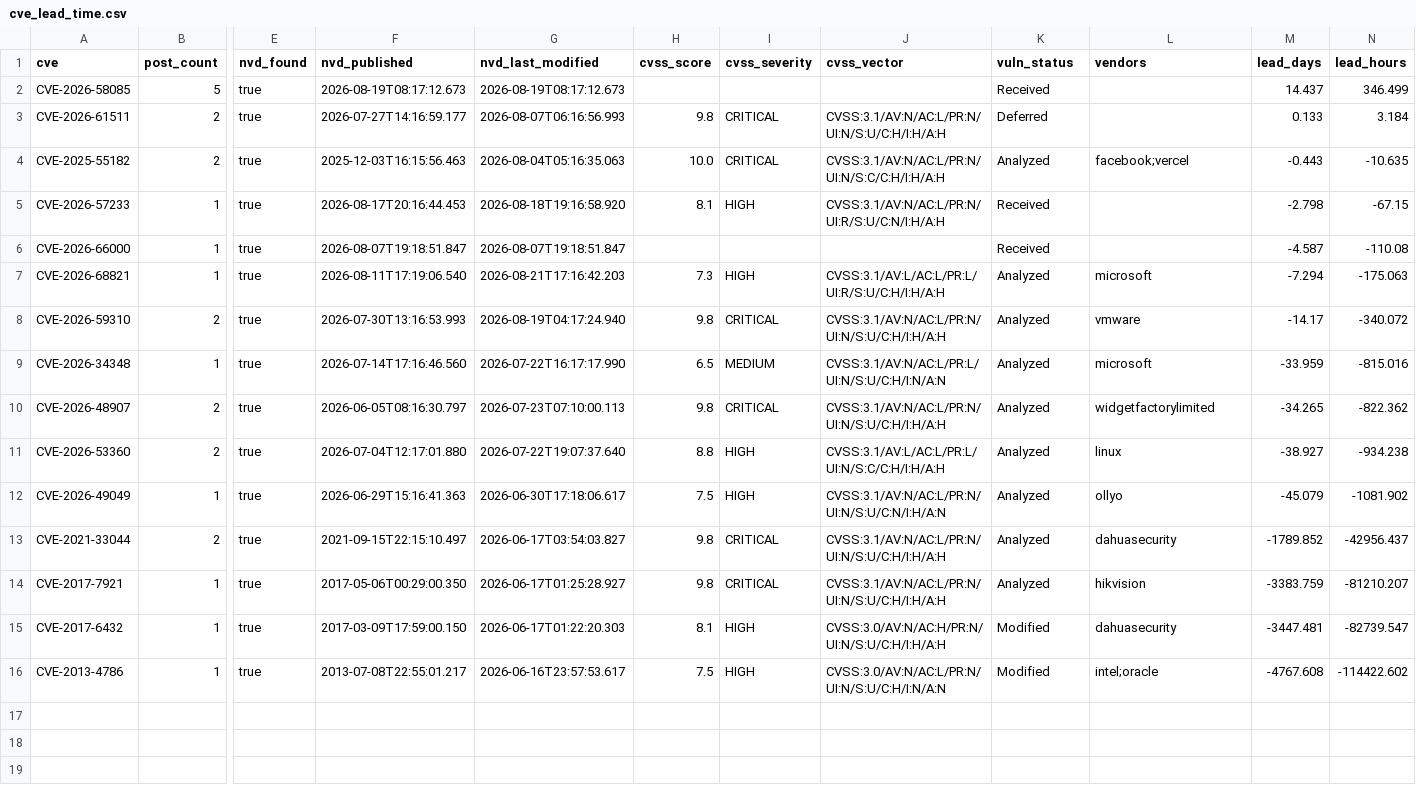
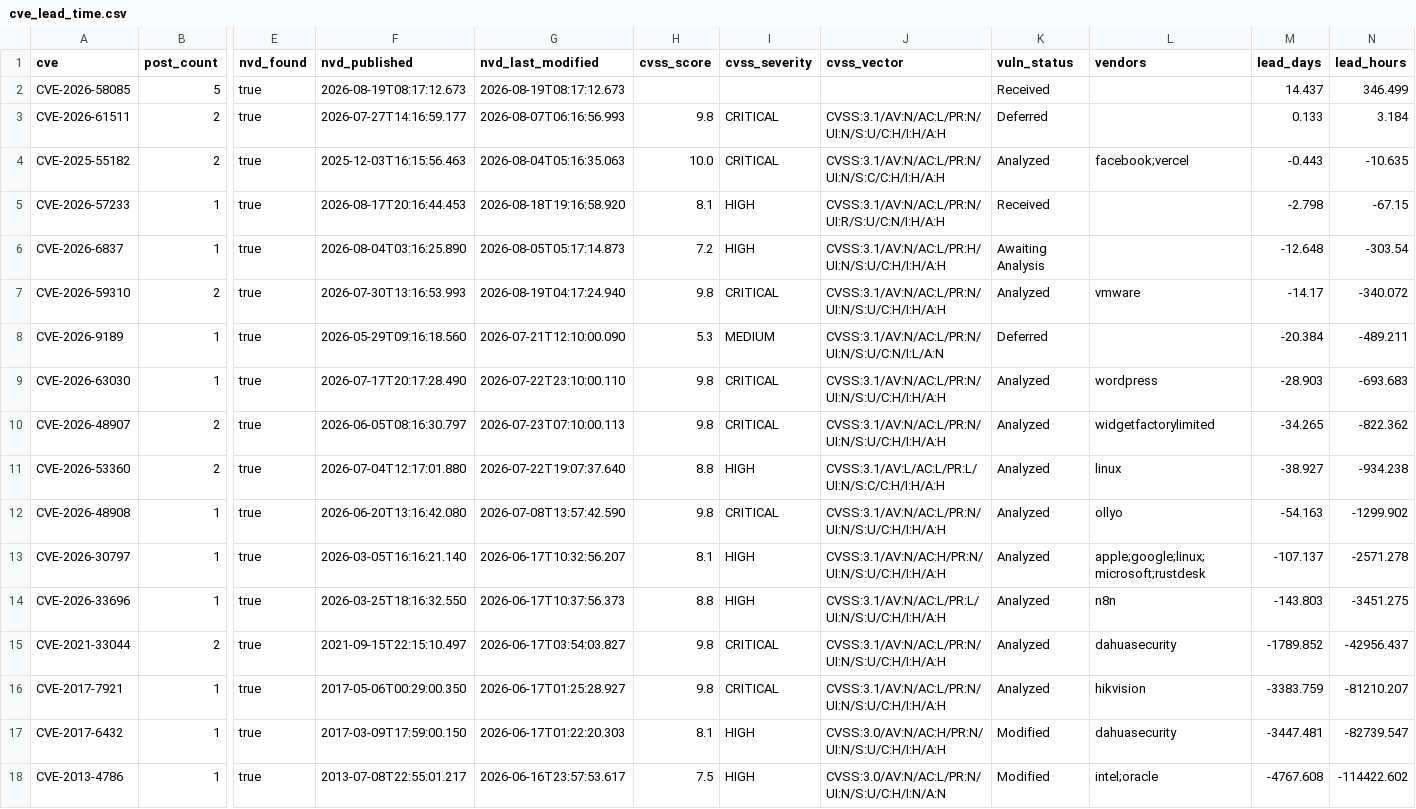
Before and after one commit to therohantilwani/Reddit_CVE_detection, a CSV file: data/cve_lead_time.csv, drawn as a sheet; only a part is shown, gaps mark what is left out; removed rows and columns are numbered as before the commit, all else as after; rows hold the shown columns only; the diff names each change by its address in the sheet, - before the commit and + after, or states it on an @@ line.

```diff
--- a/data/cve_lead_time.csv
+++ b/data/cve_lead_time.csv
-row 6: CVE-2026-66000 | 1 | true | 2026-08-07T19:18:51.847 | 2026-08-07T19:18:51.847 |  |  |  | Received |  | -4.587 | -110.08
-row 7: CVE-2026-68821 | 1 | true | 2026-08-11T17:19:06.540 | 2026-08-21T17:16:42.203 | 7.3 | HIGH | CVSS:3.1/AV:L/AC:L/PR:L/UI:R/S:U/C:H/I:H/A:H | Analyzed | microsoft | -7.294 | -175.063
+row 6: CVE-2026-6837 | 1 | true | 2026-08-04T03:16:25.890 | 2026-08-05T05:17:14.873 | 7.2 | HIGH | CVSS:3.1/AV:N/AC:L/PR:H/UI:N/S:U/C:H/I:H/A:H | Awaiting Analysis |  | -12.648 | -303.54
-row 9: CVE-2026-34348 | 1 | true | 2026-07-14T17:16:46.560 | 2026-07-22T16:17:17.990 | 6.5 | MEDIUM | CVSS:3.1/AV:N/AC:L/PR:L/UI:N/S:U/C:H/I:N/A:N | Analyzed | microsoft | -33.959 | -815.016
+row 8: CVE-2026-9189 | 1 | true | 2026-05-29T09:16:18.560 | 2026-07-21T12:10:00.090 | 5.3 | MEDIUM | CVSS:3.1/AV:N/AC:L/PR:N/UI:N/S:U/C:N/I:L/A:N | Deferred |  | -20.384 | -489.211
+row 9: CVE-2026-63030 | 1 | true | 2026-07-17T20:17:28.490 | 2026-07-22T23:10:00.110 | 9.8 | CRITICAL | CVSS:3.1/AV:N/AC:L/PR:N/UI:N/S:U/C:H/I:H/A:H | Analyzed | wordpress | -28.903 | -693.683
-A12 (cve): CVE-2026-49049
+A12 (cve): CVE-2026-48908
-F12 (nvd_published): 2026-06-29T15:16:41.363
+F12 (nvd_published): 2026-06-20T13:16:42.080
-G12 (nvd_last_modified): 2026-06-30T17:18:06.617
+G12 (nvd_last_modified): 2026-07-08T13:57:42.590
-H12 (cvss_score): 7.5
+H12 (cvss_score): 9.8
-I12 (cvss_severity): HIGH
+I12 (cvss_severity): CRITICAL
-J12 (cvss_vector): CVSS:3.1/AV:N/AC:L/PR:N/UI:N/S:U/C:N/I:H/A:N
+J12 (cvss_vector): CVSS:3.1/AV:N/AC:L/PR:N/UI:N/S:U/C:H/I:H/A:H
-M12 (lead_days): -45.079
+M12 (lead_days): -54.163
-N12 (lead_hours): -1081.902
+N12 (lead_hours): -1299.902
+row 13: CVE-2026-30797 | 1 | true | 2026-03-05T16:16:21.140 | 2026-06-17T10:32:56.207 | 8.1 | HIGH | CVSS:3.1/AV:N/AC:H/PR:N/UI:N/S:U/C:H/I:H/A:H | Analyzed | apple;google;linux;microsoft;rustdesk | -107.137 | -2571.278
+row 14: CVE-2026-33696 | 1 | true | 2026-03-25T18:16:32.550 | 2026-06-17T10:37:56.373 | 8.8 | HIGH | CVSS:3.1/AV:N/AC:L/PR:L/UI:N/S:U/C:H/I:H/A:H | Analyzed | n8n | -143.803 | -3451.275
```
Also changed, not shown: data/cve_summary.csv, data/nvd_fetch_failures.csv, 3 other files.
